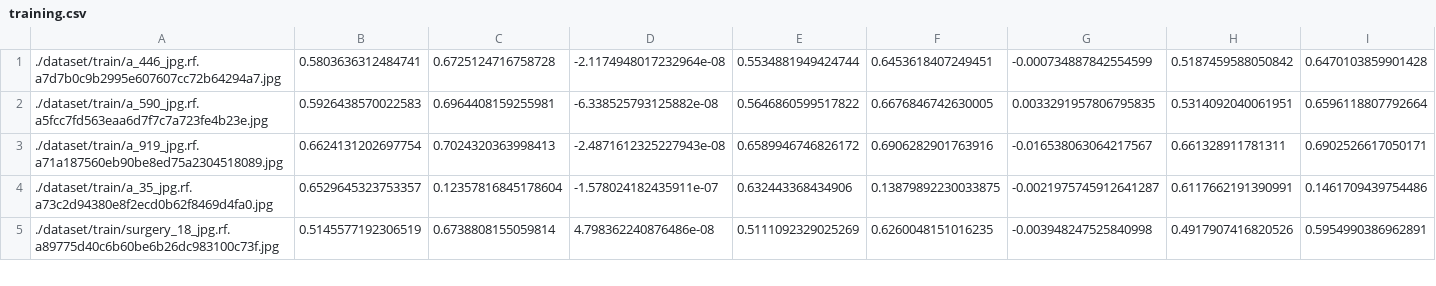
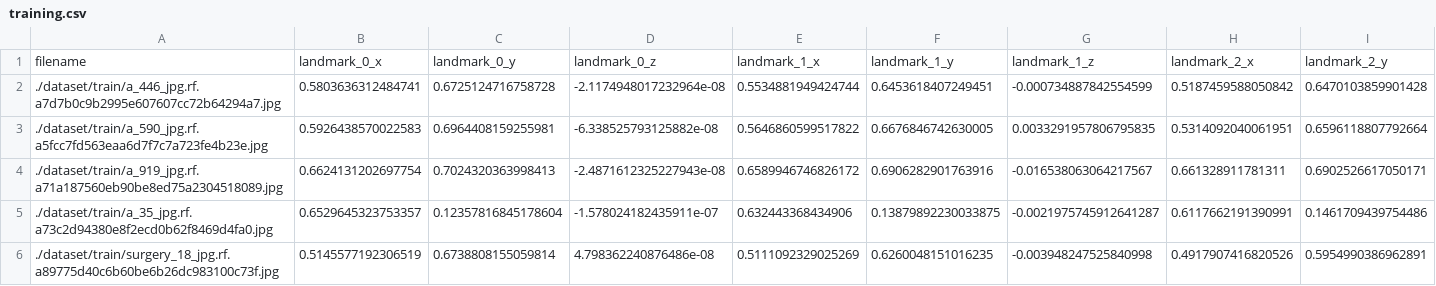
Before and after one commit to AhmadUrabi/Static-Hand-Gesture-Recognition-Model, a CSV file: training.csv, drawn as a sheet; only a part is shown; rows hold the shown columns only; the diff names each change by its address in the sheet, - before the commit and + after, or states it on an @@ line.

Commit message:
Cleaned data + working model

```diff
--- a/training.csv
+++ b/training.csv
+row 1: filename | landmark_0_x | landmark_0_y | landmark_0_z | landmark_1_x | landmark_1_y | landmark_1_z | landmark_2_x | landmark_2_y
```
Also changed, not shown: 5 other files.
